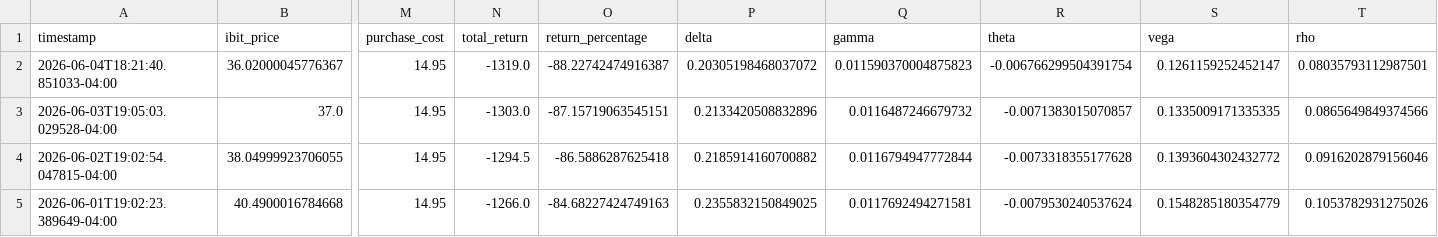
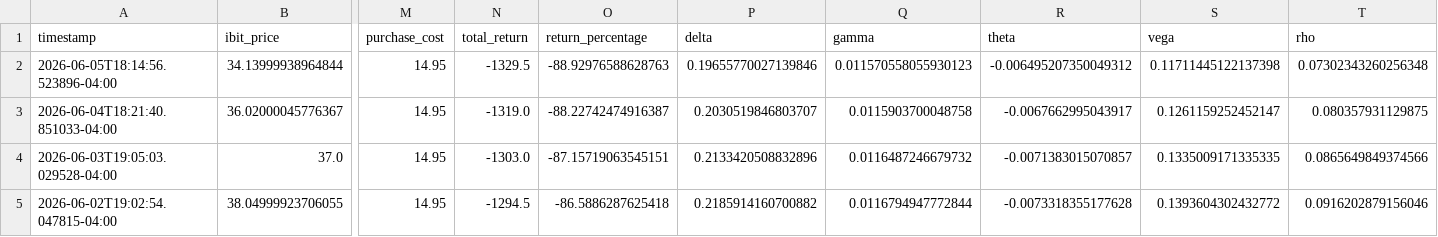
Before and after one commit to analytics-01/analytics-01.github.io, a CSV file: projects/IBIT_Call_Monitor/data/ibit_calls.csv, drawn as a sheet; only a part is shown, gaps mark what is left out; the shorter side is filled out with more unchanged rows; addresses are those after the commit; rows hold the shown columns only; the diff names each change by its address in the sheet, - before the commit and + after, or states it on an @@ line.

```diff
--- a/projects/IBIT_Call_Monitor/data/ibit_calls.csv
+++ b/projects/IBIT_Call_Monitor/data/ibit_calls.csv
+row 2: 2026-06-05T18:14:56.523896-04:00 | 34.13999938964844 | 14.95 | -1329.5 | -88.92976588628763 | 0.19655770027139846 | 0.011570558055930123 | -0.006495207350049312 | 0.11711445122137398 | 0.07302343260256348
-P3 (delta): 0.20305198468037072
+P3 (delta): 0.2030519846803707
-Q3 (gamma): 0.011590370004875823
+Q3 (gamma): 0.0115903700048758
-R3 (theta): -0.006766299504391754
+R3 (theta): -0.0067662995043917
-T3 (rho): 0.08035793112987501
+T3 (rho): 0.080357931129875
```
Also changed, not shown: docs/projects/IBIT_Call_Monitor/data/ibit_calls.csv.
